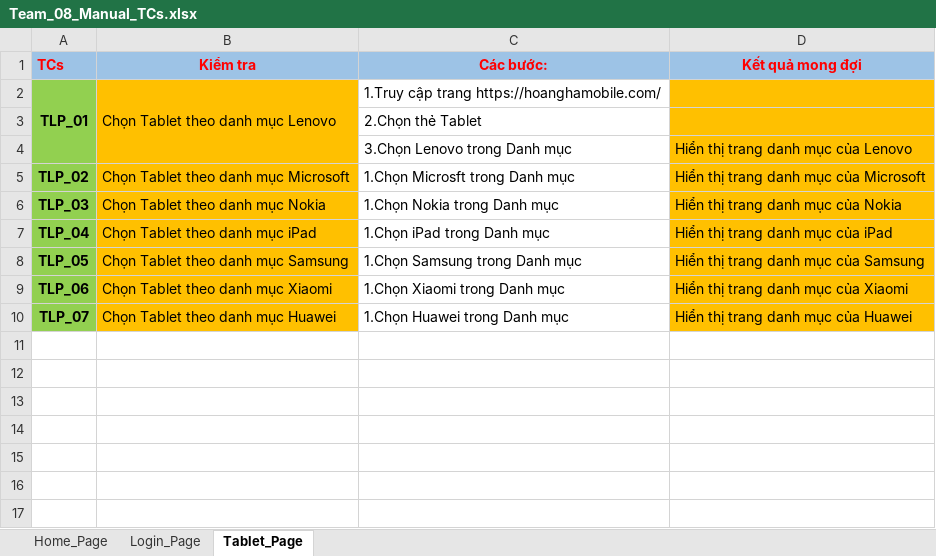
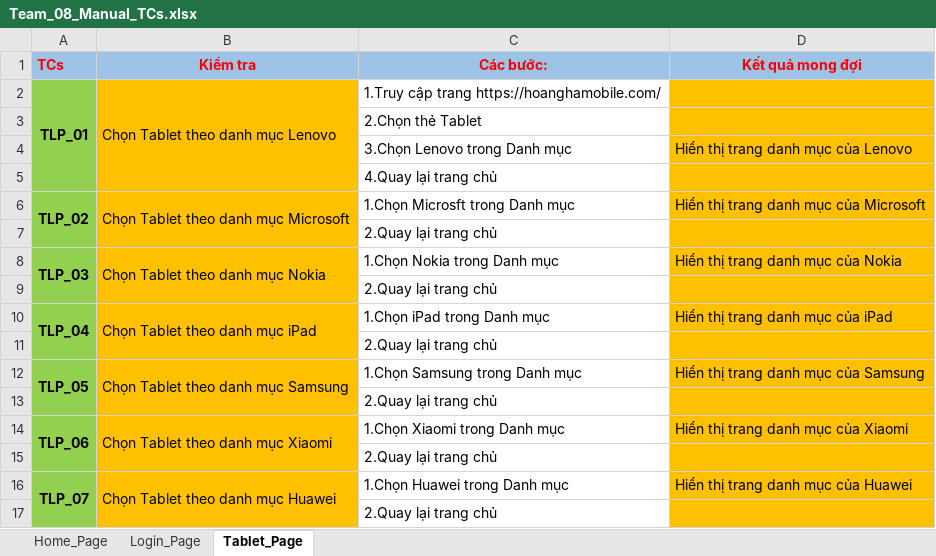
Before and after one commit to ChiThienTran-LAB/DoAnAutomation, an Excel workbook: hoanghamobile/src/resources/Team_08_Manual_TCs.xlsx, sheet Tablet_Page, drawn as a sheet; values as stored, in another font and other column widths than the file's, no borders; addresses are those after the commit; the diff names each change by its address in the sheet, - before the commit and + after, or states it on an @@ line.

Commit message:
update manual tcs and format it

```diff
--- a/hoanghamobile/src/resources/Team_08_Manual_TCs.xlsx (sheet Tablet_Page)
+++ b/hoanghamobile/src/resources/Team_08_Manual_TCs.xlsx (sheet Tablet_Page)
+row 5:  |  | 4.Quay lại trang chủ
+A6:A7 merged
+B6:B7 merged
+row 7:  |  | 2.Quay lại trang chủ
+A8:A9 merged
+B8:B9 merged
+row 9:  |  | 2.Quay lại trang chủ
+A10:A11 merged
+B10:B11 merged
+row 11:  |  | 2.Quay lại trang chủ
+A12:A13 merged
+B12:B13 merged
+row 13:  |  | 2.Quay lại trang chủ
+A14:A15 merged
+B14:B15 merged
+row 15:  |  | 2.Quay lại trang chủ
+A16:A17 merged
+B16:B17 merged
+row 17:  |  | 2.Quay lại trang chủ
```
